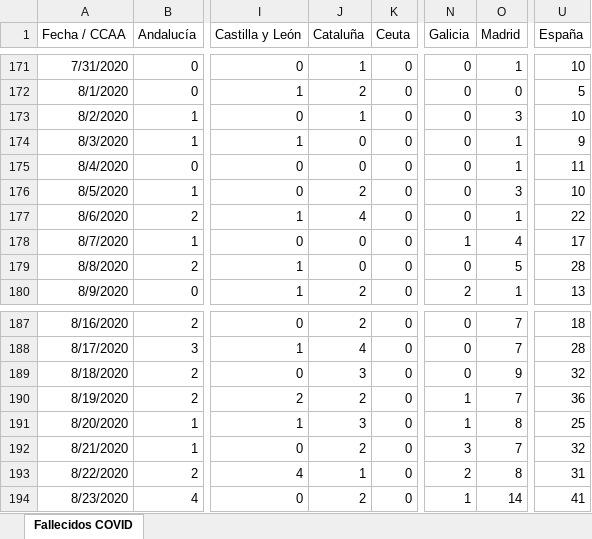
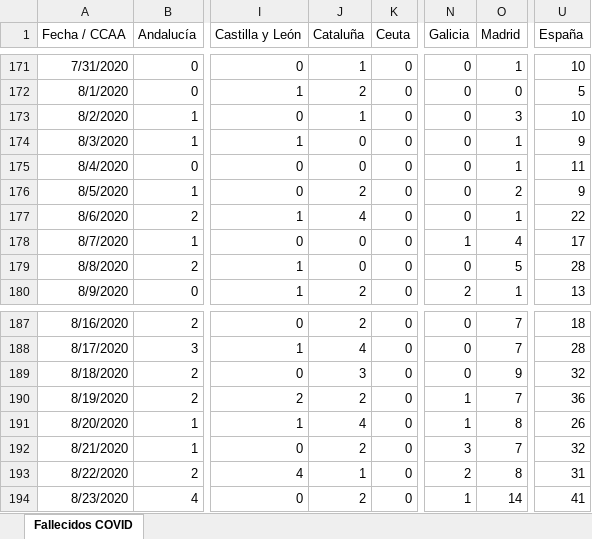
Before and after one commit to svavassori/covid-19-spain, an Excel workbook: csv/Fallecidos_COVID19.xlsx, sheet Fallecidos COVID, drawn as a sheet; only a part is shown, gaps mark what is left out; values as stored, in another font and other column widths than the file's, no borders; the diff covers the shown part only; the diff names each change by its address in the sheet, - before the commit and + after, or states it on an @@ line.

```diff
--- a/csv/Fallecidos_COVID19.xlsx (sheet Fallecidos COVID)
+++ b/csv/Fallecidos_COVID19.xlsx (sheet Fallecidos COVID)
-O176 (Madrid): 3
+O176 (Madrid): 2
-U176 (España): 10
+U176 (España): 9
-J191 (Cataluña): 3
+J191 (Cataluña): 4
-U191 (España): 25
+U191 (España): 26
```
Also changed, not shown: 1 added row and 31 edited cells elsewhere in this sheet, 2 other files.
